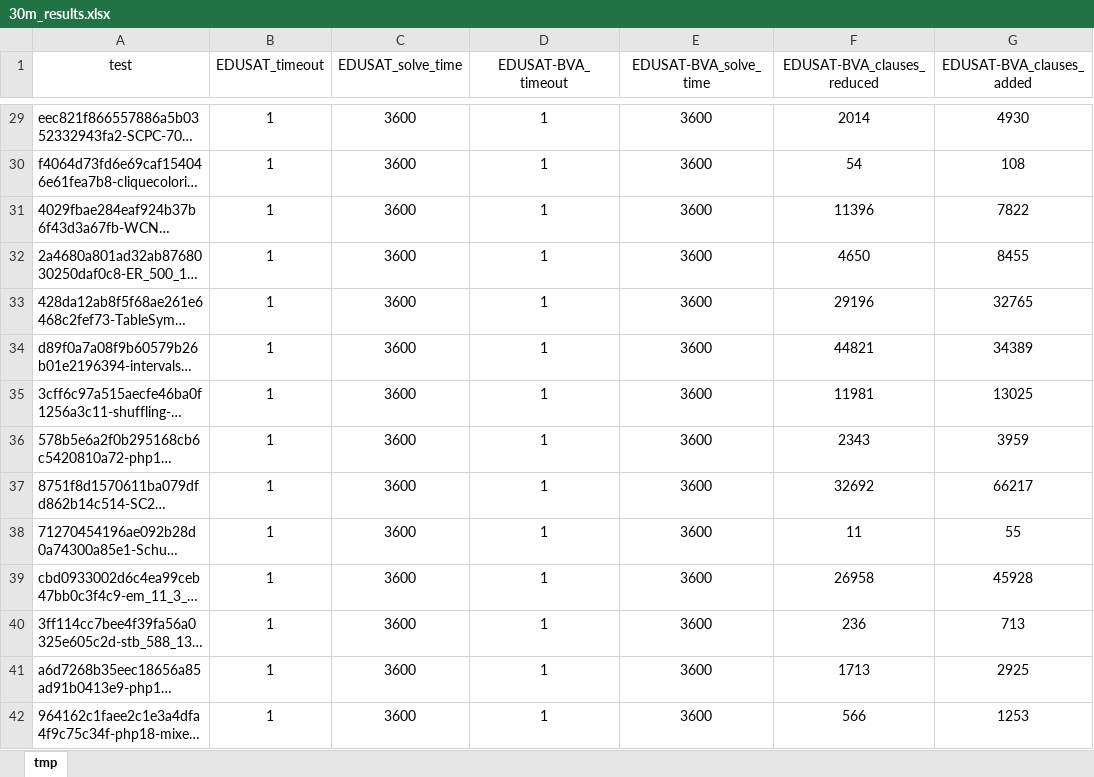
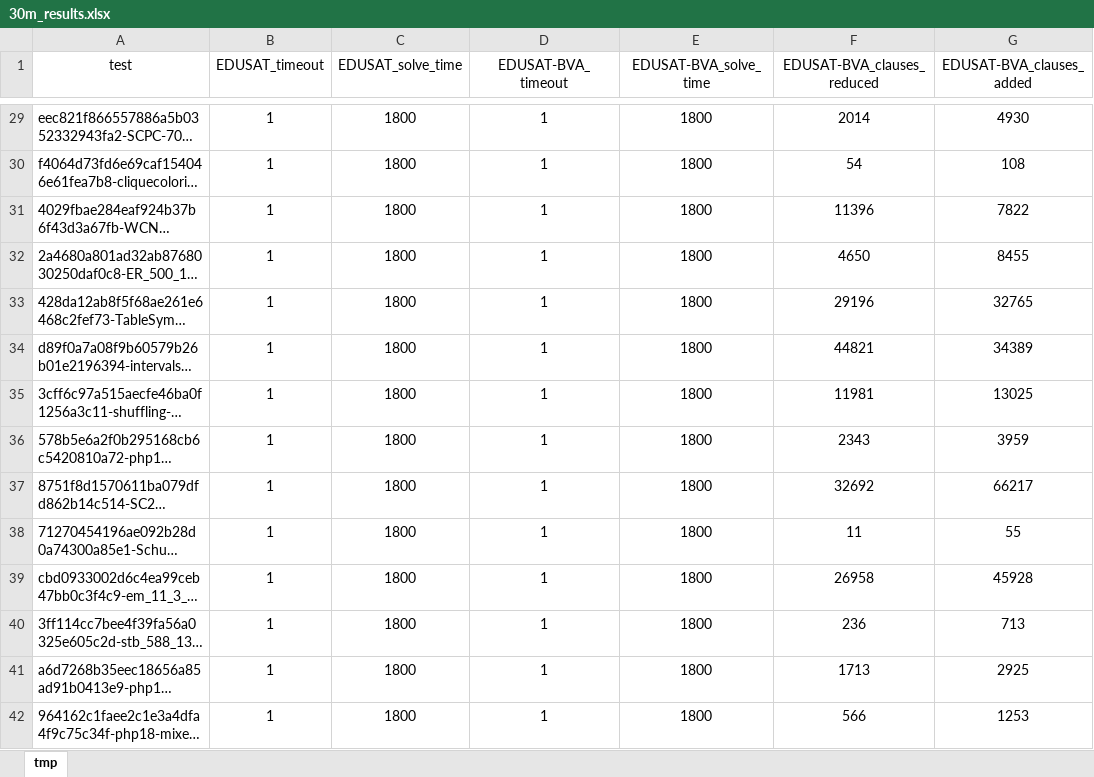
Before and after one commit to baselkhouri/edusat-bva, an Excel workbook: performance/30m_results.xlsx, sheet tmp, drawn as a sheet; only a part is shown, gaps mark what is left out; long unchanged cells end in …; values as stored, in another font and other column widths than the file's, no borders; conditional formats not drawn; the diff covers the shown part only; the diff names each change by its address in the sheet, - before the commit and + after, or states it on an @@ line.

```diff
--- a/performance/30m_results.xlsx (sheet tmp)
+++ b/performance/30m_results.xlsx (sheet tmp)
-C29:C42 (EDUSAT_solve_time): 3600
+C29:C42 (EDUSAT_solve_time): 1800
-E29:E42 (EDUSAT-BVA_solve_time): 3600
+E29:E42 (EDUSAT-BVA_solve_time): 1800
```
Also changed, not shown: 398 edited cells elsewhere in this sheet, 1 other file.
